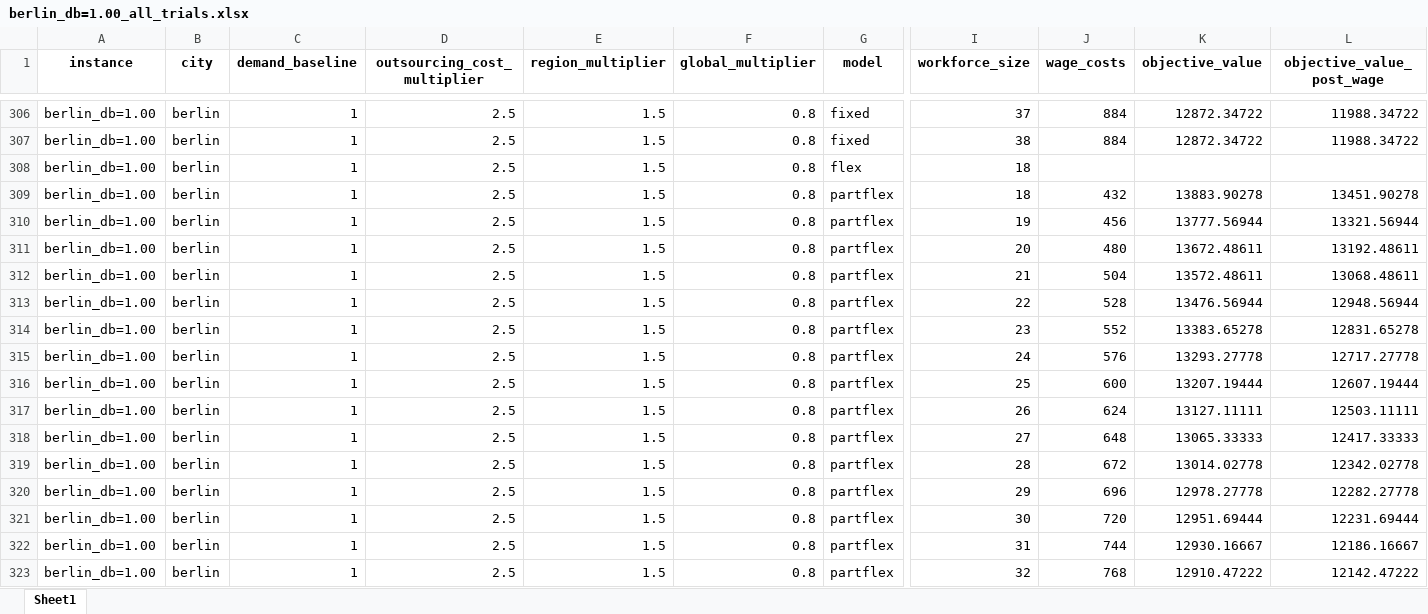
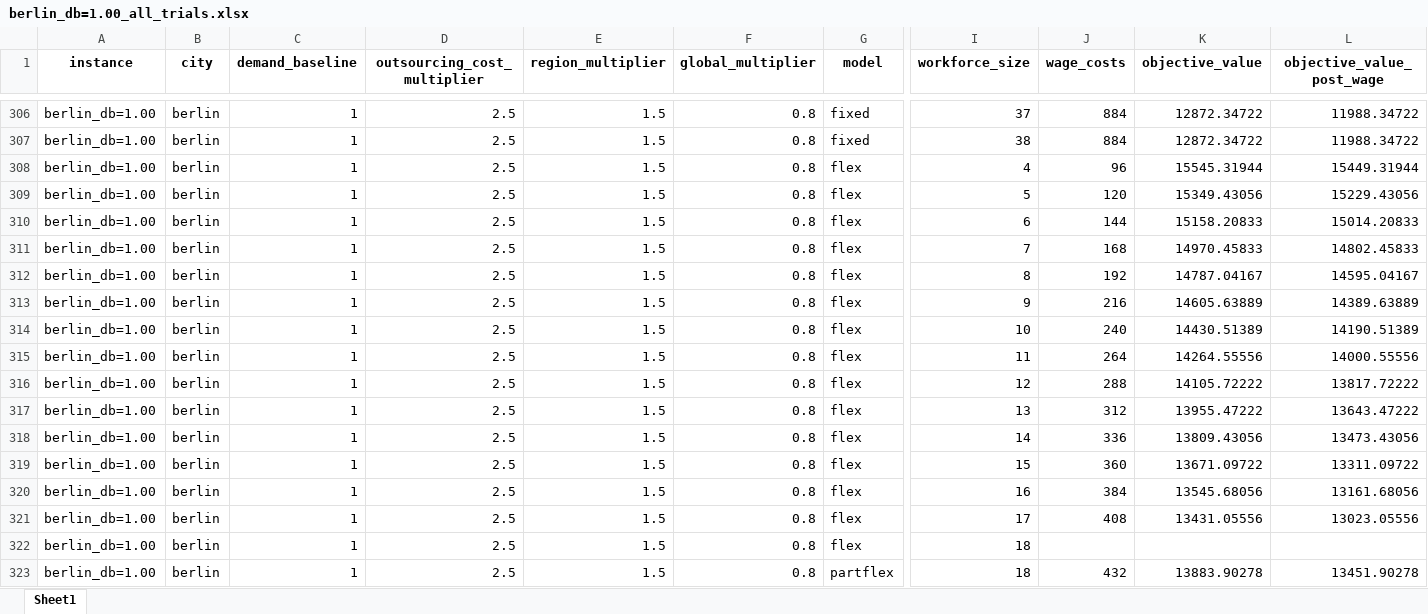
Before and after one commit to carlosperez1997/lmd-sizing-scheduling, an Excel workbook: workforce_size/berlin_db=1.00_all_trials.xlsx, sheet Sheet1, drawn as a sheet; only a part is shown, gaps mark what is left out; the shorter side is filled out with more unchanged rows; values as stored, in another font and other column widths than the file's, no borders; charts and pictures not drawn; rows hold the shown columns only; the diff covers the shown part only; the diff names each change by its address in the sheet, - before the commit and + after, or states it on an @@ line.

```diff
--- a/workforce_size/berlin_db=1.00_all_trials.xlsx (sheet Sheet1)
+++ b/workforce_size/berlin_db=1.00_all_trials.xlsx (sheet Sheet1)
+row 308: berlin_db=1.00 | berlin | 1 | 2.5 | 1.5 | 0.8 | flex | 4 | 96 | 15545.31944 | 15449.31944
+row 309: berlin_db=1.00 | berlin | 1 | 2.5 | 1.5 | 0.8 | flex | 5 | 120 | 15349.43056 | 15229.43056
+row 310: berlin_db=1.00 | berlin | 1 | 2.5 | 1.5 | 0.8 | flex | 6 | 144 | 15158.20833 | 15014.20833
+row 311: berlin_db=1.00 | berlin | 1 | 2.5 | 1.5 | 0.8 | flex | 7 | 168 | 14970.45833 | 14802.45833
+row 312: berlin_db=1.00 | berlin | 1 | 2.5 | 1.5 | 0.8 | flex | 8 | 192 | 14787.04167 | 14595.04167
+row 313: berlin_db=1.00 | berlin | 1 | 2.5 | 1.5 | 0.8 | flex | 9 | 216 | 14605.63889 | 14389.63889
+row 314: berlin_db=1.00 | berlin | 1 | 2.5 | 1.5 | 0.8 | flex | 10 | 240 | 14430.51389 | 14190.51389
+row 315: berlin_db=1.00 | berlin | 1 | 2.5 | 1.5 | 0.8 | flex | 11 | 264 | 14264.55556 | 14000.55556
+row 316: berlin_db=1.00 | berlin | 1 | 2.5 | 1.5 | 0.8 | flex | 12 | 288 | 14105.72222 | 13817.72222
+row 317: berlin_db=1.00 | berlin | 1 | 2.5 | 1.5 | 0.8 | flex | 13 | 312 | 13955.47222 | 13643.47222
+row 318: berlin_db=1.00 | berlin | 1 | 2.5 | 1.5 | 0.8 | flex | 14 | 336 | 13809.43056 | 13473.43056
+row 319: berlin_db=1.00 | berlin | 1 | 2.5 | 1.5 | 0.8 | flex | 15 | 360 | 13671.09722 | 13311.09722
+row 320: berlin_db=1.00 | berlin | 1 | 2.5 | 1.5 | 0.8 | flex | 16 | 384 | 13545.68056 | 13161.68056
+row 321: berlin_db=1.00 | berlin | 1 | 2.5 | 1.5 | 0.8 | flex | 17 | 408 | 13431.05556 | 13023.05556
```
Also changed, not shown: 28 added rows elsewhere in this sheet, charts or pictures, workforce_size/berlin_db=4.00_all_trials.xlsx, 4 other files.
